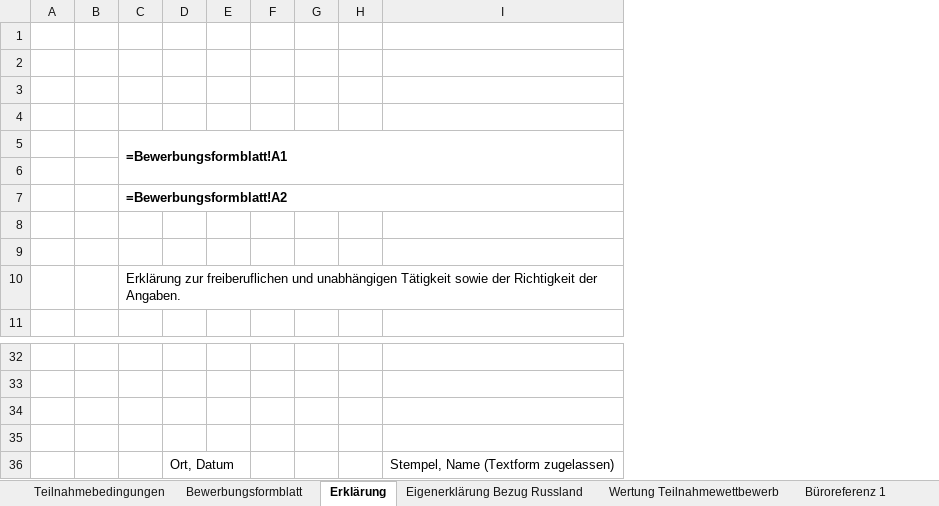
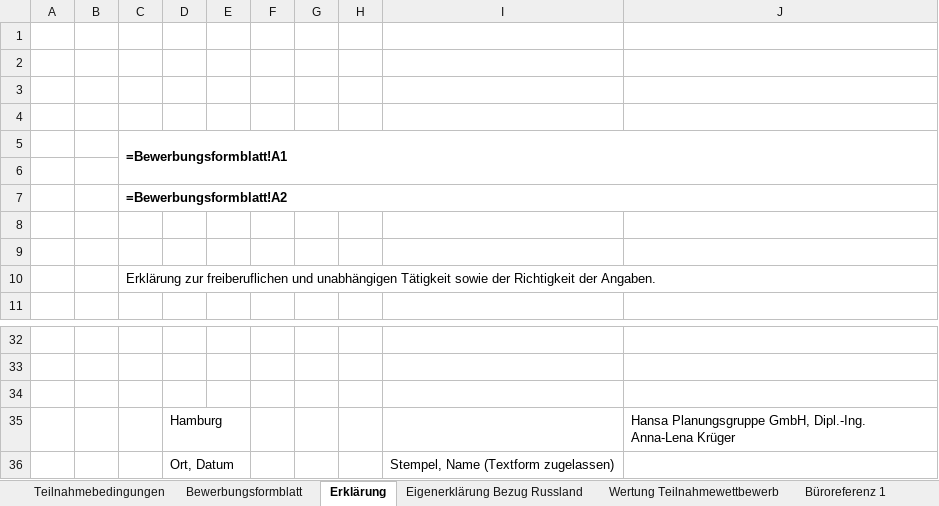
Before and after one commit to kristiyanppeev/Vound, an Excel workbook: tables_filled/7d34b779-5fbd-47a3-ac59-04b69c9058ed.xlsx, sheet Erklärung, drawn as a sheet; only a part is shown, gaps mark what is left out; values as stored, in another font and other column widths than the file's, no borders; formulas without a stored value are shown as written; removed rows and columns are numbered as before the commit, all else as after; the diff names each change by its address in the sheet, - before the commit and + after, or states it on an @@ line.

```diff
--- a/tables_filled/7d34b779-5fbd-47a3-ac59-04b69c9058ed.xlsx (sheet Erklärung)
+++ b/tables_filled/7d34b779-5fbd-47a3-ac59-04b69c9058ed.xlsx (sheet Erklärung)
-column G, empty
+column G, empty
+column J, row 35: Hansa Planungsgruppe GmbH, Dipl.-Ing. Anna-Lena Krüger
-row 35: (empty)
+row 35:  |  |  | Hamburg |  |  |  |  |  | Hansa Planungsgruppe GmbH, Dipl.-Ing. Anna-Lena Krüger
```
Also changed, not shown: sheet Büroreferenz 2, sheet Bewerbungsformblatt, sheet Honorarangebot, sheet Büroreferenz 1, sheet Büroreferenz ff, sheet Eigenerklärung Bezug Russland, charts or pictures, tables_filled/22b5da6f-d542-421f-b00b-8d360f06d0b0.xlsx, tables_filled/c433ba8b-76d9-4231-b916-8013f9f7b4da.xlsx, 10 other files.
